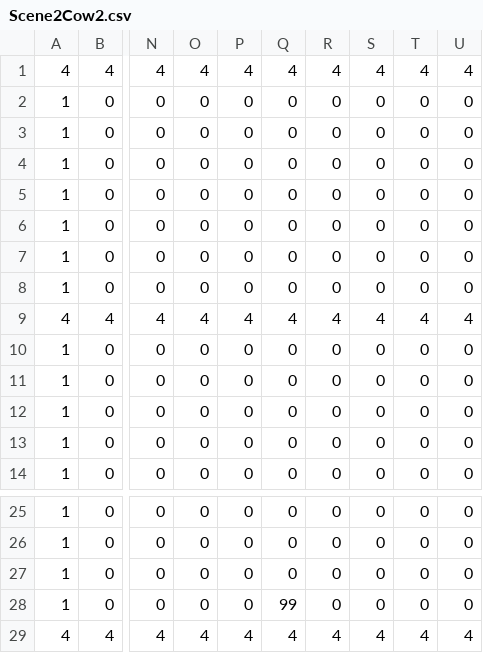
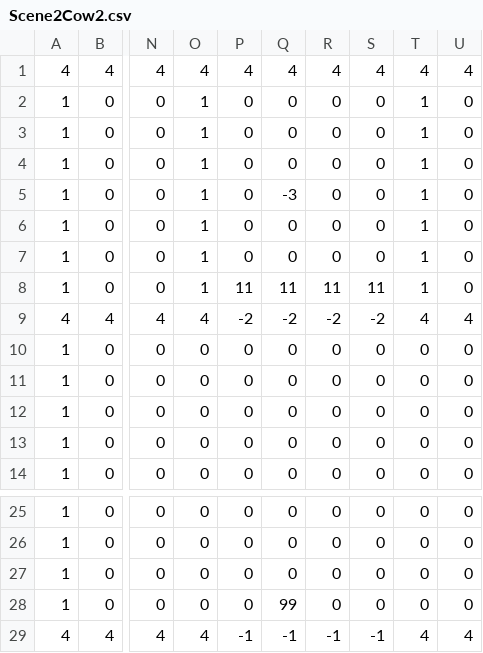
Before and after one commit to DweebilyDweeb/SP3, a CSV file: SP3 Framework/Base/TileMap/Scene2Cow2.csv, drawn as a sheet; only a part is shown, gaps mark what is left out; the diff names each change by its address in the sheet, - before the commit and + after, or states it on an @@ line.

Commit message:
Scene 2 Cow and transitions

```diff
--- a/SP3 Framework/Base/TileMap/Scene2Cow2.csv
+++ b/SP3 Framework/Base/TileMap/Scene2Cow2.csv
-O2:O8: 0
+O2:O8: 1
-T2:T8: 0
+T2:T8: 1
-Q5: 0
+Q5: -3
-P8: 0
+P8: 11
-Q8: 0
+Q8: 11
-R8: 0
+R8: 11
-S8: 0
+S8: 11
-P9: 4
+P9: -2
-Q9: 4
+Q9: -2
-R9: 4
+R9: -2
-S9: 4
+S9: -2
-P29: 4
+P29: -1
-Q29: 4
+Q29: -1
-R29: 4
+R29: -1
-S29: 4
+S29: -1
```
Also changed, not shown: SP3 Framework/Base/TileMap/Scene6Well.csv, SP3 Framework/Base/TileMap/Scene6WellSub.csv, 33 other files.
